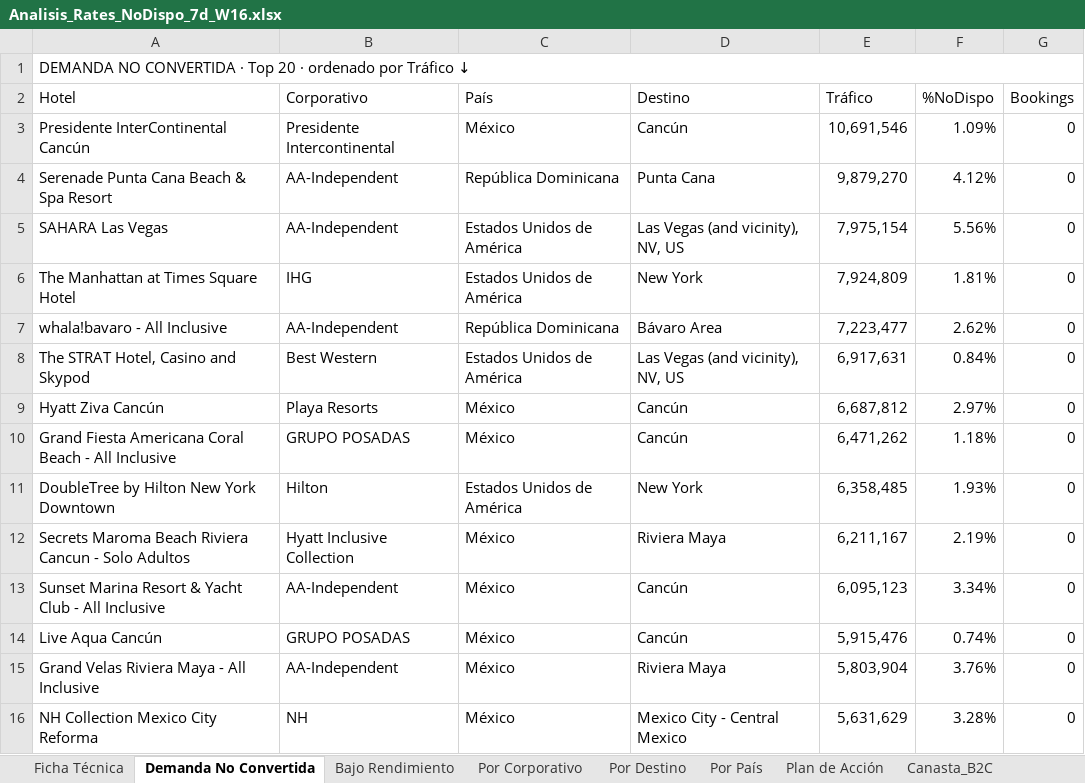
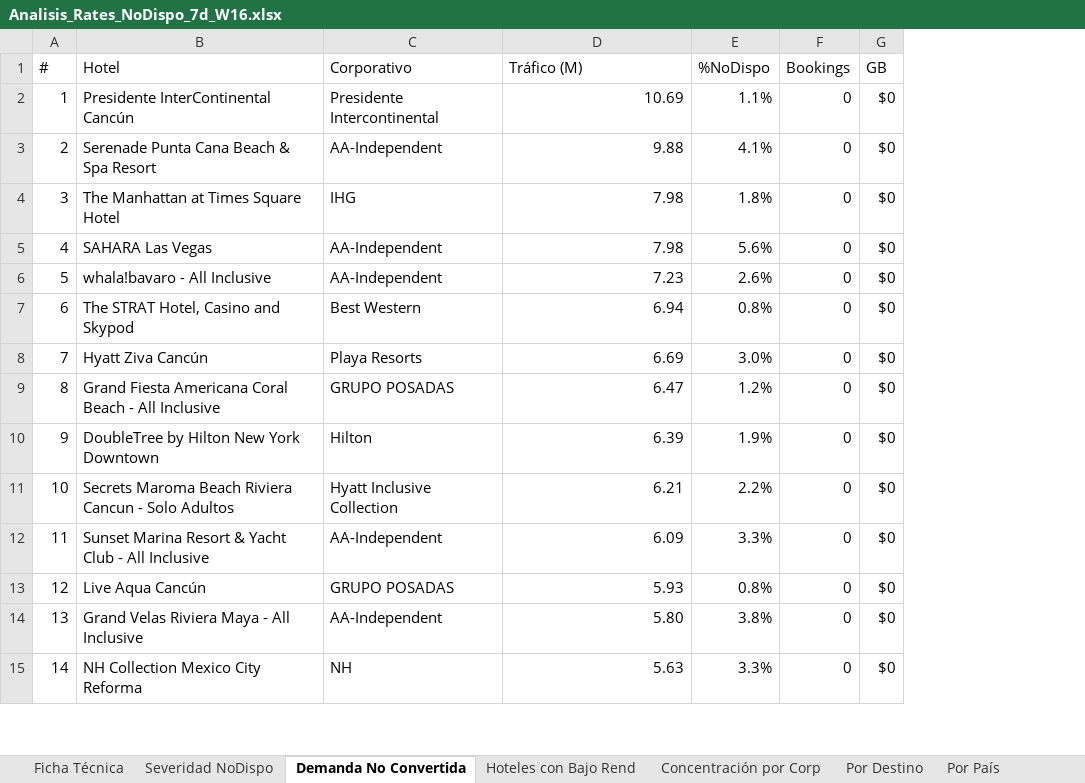
Before and after one commit to federicochurches/Price, an Excel workbook: rates-nodispo/week-16/Analisis_Rates_NoDispo_7d_W16.xlsx, sheet Demanda No Convertida, drawn as a sheet; only a part is shown; values as stored, in another font and other column widths than the file's, no cell formats; removed rows and columns are numbered as before the commit, all else as after; the diff covers the shown part only; the diff names each change by its address in the sheet, - before the commit and + after, or states it on an @@ line.

```diff
--- a/rates-nodispo/week-16/Analisis_Rates_NoDispo_7d_W16.xlsx (sheet Demanda No Convertida)
+++ b/rates-nodispo/week-16/Analisis_Rates_NoDispo_7d_W16.xlsx (sheet Demanda No Convertida)
-sheet tab: Por Corporativo
+sheet tab: Hoteles con Bajo Rend
-sheet tab: Bajo Rendimiento
-sheet tab: Canasta_B2C
+sheet tab: Severidad NoDispo
+sheet tab: Concentración por Corp
+column A (#), rows 2-4: 1 | 2 | 3; rows 6-15: 5 | 6 | 7 | 8 | 9 | 10 | 11 | 12 | 13 | 14
-column C (País), rows 3-4: México | República Dominicana; rows 6-16: Estados Unidos de América | República Dominicana | Estados Unidos de América | México | México | Estados Unidos de América | México | México | México | México | México
-column E (Tráfico), rows 3-4: 10,691,546 | 9,879,270; rows 6-16: 7,924,809 | 7,223,477 | 6,917,631 | 6,687,812 | 6,471,262 | 6,358,485 | 6,211,167 | 6,095,123 | 5,915,476 | 5,803,904 | 5,631,629
+column G (GB), rows 2-4: all $0; rows 6-15: all $0
-row 1: DEMANDA NO CONVERTIDA · Top 20 · ordenado por Tráfico ↓
-D1: Destino
+D1: Tráfico (M)
-D2 (Tráfico (M)): Cancún
+D2 (Tráfico (M)): 10.69
-E2 (%NoDispo): 1.09%
+E2 (%NoDispo): 1.1%
-D3 (Tráfico (M)): Punta Cana
+D3 (Tráfico (M)): 9.88
-E3 (%NoDispo): 4.12%
+E3 (%NoDispo): 4.1%
-row 5: SAHARA Las Vegas | AA-Independent | Estados Unidos de América | Las Vegas (and vicinity), NV, US | 7,975,154 | 5.56% | 0
-D4 (Tráfico (M)): New York
+D4 (Tráfico (M)): 7.98
-E4 (%NoDispo): 1.81%
+E4 (%NoDispo): 1.8%
+row 5: 4 | SAHARA Las Vegas | AA-Independent | 7.98 | 5.6% | 0 | $0
-D6 (Tráfico (M)): Bávaro Area
+D6 (Tráfico (M)): 7.23
-E6 (%NoDispo): 2.62%
+E6 (%NoDispo): 2.6%
-D7 (Tráfico (M)): Las Vegas (and vicinity), NV, US
+D7 (Tráfico (M)): 6.94
-E7 (%NoDispo): 0.84%
+E7 (%NoDispo): 0.8%
-D8 (Tráfico (M)): Cancún
+D8 (Tráfico (M)): 6.69
-E8 (%NoDispo): 2.97%
+E8 (%NoDispo): 3.0%
-D9 (Tráfico (M)): Cancún
+D9 (Tráfico (M)): 6.47
-E9 (%NoDispo): 1.18%
+E9 (%NoDispo): 1.2%
-D10 (Tráfico (M)): New York
+D10 (Tráfico (M)): 6.39
-E10 (%NoDispo): 1.93%
+E10 (%NoDispo): 1.9%
-D11 (Tráfico (M)): Riviera Maya
+D11 (Tráfico (M)): 6.21
-E11 (%NoDispo): 2.19%
+E11 (%NoDispo): 2.2%
-D12 (Tráfico (M)): Cancún
+D12 (Tráfico (M)): 6.09
-E12 (%NoDispo): 3.34%
+E12 (%NoDispo): 3.3%
-D13 (Tráfico (M)): Cancún
+D13 (Tráfico (M)): 5.93
-E13 (%NoDispo): 0.74%
+E13 (%NoDispo): 0.8%
-D14 (Tráfico (M)): Riviera Maya
+D14 (Tráfico (M)): 5.80
-E14 (%NoDispo): 3.76%
+E14 (%NoDispo): 3.8%
-D15 (Tráfico (M)): Mexico City - Central Mexico
+D15 (Tráfico (M)): 5.63
-E15 (%NoDispo): 3.28%
+E15 (%NoDispo): 3.3%
```
Also changed, not shown: 30 added rows and 12 edited cells elsewhere in this sheet, sheet Canasta B2C, sheet Canasta OP, sheet Por Destino, sheet Por País, sheet Hoteles con Bajo Rend, sheet Plan de Acción, 1 more sheet, other sheet tabs, cell formats, checkrates/week-16/Analisis_Checkrates_7d_W16.xlsx, 32 other files.
